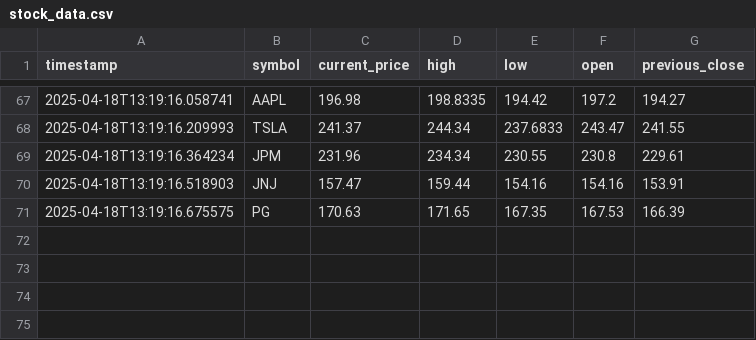
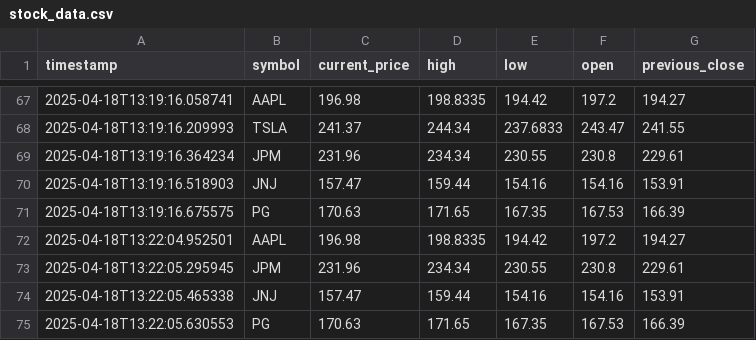
Before and after one commit to JBEYNON1656/stock-vibes, a CSV file: stock_data.csv, drawn as a sheet; only a part is shown, gaps mark what is left out.

```diff
--- a/stock_data.csv
+++ b/stock_data.csv
@@ -71 +71,5 @@ timestamp,symbol,current_price,high,low,open,previous_close
 2025-04-18T13:19:16.675575,PG,170.63,171.65,167.35,167.53,166.39
+2025-04-18T13:22:04.952501,AAPL,196.98,198.8335,194.42,197.2,194.27
+2025-04-18T13:22:05.295945,JPM,231.96,234.34,230.55,230.8,229.61
+2025-04-18T13:22:05.465338,JNJ,157.47,159.44,154.16,154.16,153.91
+2025-04-18T13:22:05.630553,PG,170.63,171.65,167.35,167.53,166.39
```
Also changed, not shown: 2 other files.
